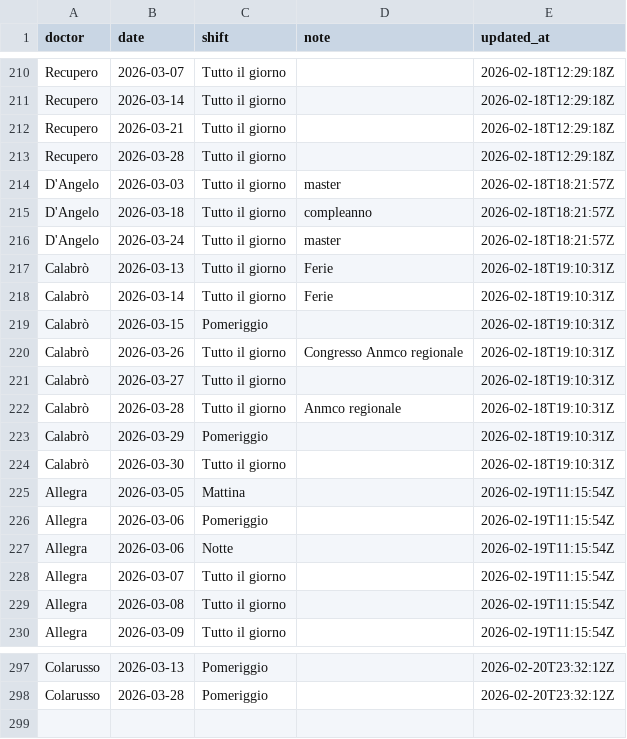
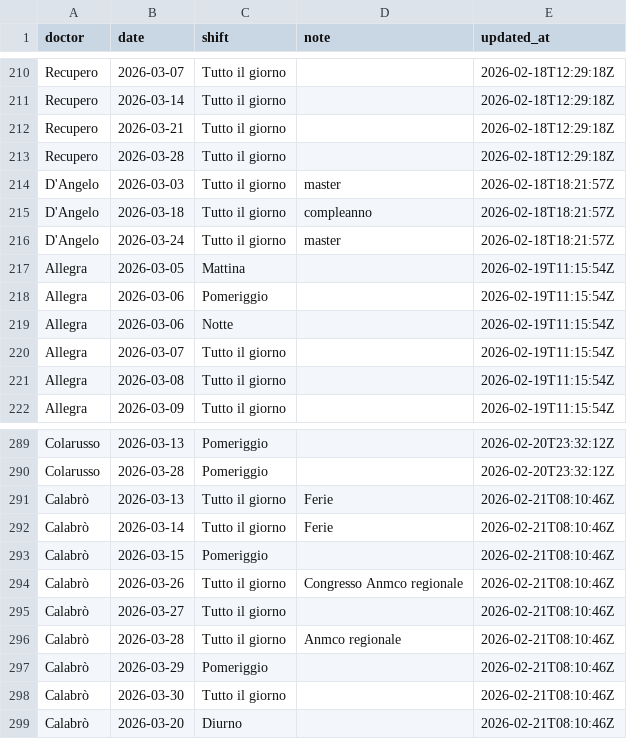
Before and after one commit to rlicordari/Turni-ind, a CSV file: unavailability_store.csv, drawn as a sheet; only a part is shown, gaps mark what is left out; removed rows and columns are numbered as before the commit, all else as after; the diff names each change by its address in the sheet, - before the commit and + after, or states it on an @@ line.

Commit message:
Update unavailability: Calabrò (2026-02-21T08:10:46Z)

```diff
--- a/unavailability_store.csv
+++ b/unavailability_store.csv
-row 217: Calabrò | 2026-03-13 | Tutto il giorno | Ferie | 2026-02-18T19:10:31Z
-row 218: Calabrò | 2026-03-14 | Tutto il giorno | Ferie | 2026-02-18T19:10:31Z
-row 219: Calabrò | 2026-03-15 | Pomeriggio |  | 2026-02-18T19:10:31Z
-row 220: Calabrò | 2026-03-26 | Tutto il giorno | Congresso Anmco regionale | 2026-02-18T19:10:31Z
-row 221: Calabrò | 2026-03-27 | Tutto il giorno |  | 2026-02-18T19:10:31Z
-row 222: Calabrò | 2026-03-28 | Tutto il giorno | Anmco regionale | 2026-02-18T19:10:31Z
-row 223: Calabrò | 2026-03-29 | Pomeriggio |  | 2026-02-18T19:10:31Z
-row 224: Calabrò | 2026-03-30 | Tutto il giorno |  | 2026-02-18T19:10:31Z
+row 291: Calabrò | 2026-03-13 | Tutto il giorno | Ferie | 2026-02-21T08:10:46Z
+row 292: Calabrò | 2026-03-14 | Tutto il giorno | Ferie | 2026-02-21T08:10:46Z
+row 293: Calabrò | 2026-03-15 | Pomeriggio |  | 2026-02-21T08:10:46Z
+row 294: Calabrò | 2026-03-26 | Tutto il giorno | Congresso Anmco regionale | 2026-02-21T08:10:46Z
+row 295: Calabrò | 2026-03-27 | Tutto il giorno |  | 2026-02-21T08:10:46Z
+row 296: Calabrò | 2026-03-28 | Tutto il giorno | Anmco regionale | 2026-02-21T08:10:46Z
+row 297: Calabrò | 2026-03-29 | Pomeriggio |  | 2026-02-21T08:10:46Z
+row 298: Calabrò | 2026-03-30 | Tutto il giorno |  | 2026-02-21T08:10:46Z
+row 299: Calabrò | 2026-03-20 | Diurno |  | 2026-02-21T08:10:46Z
```
